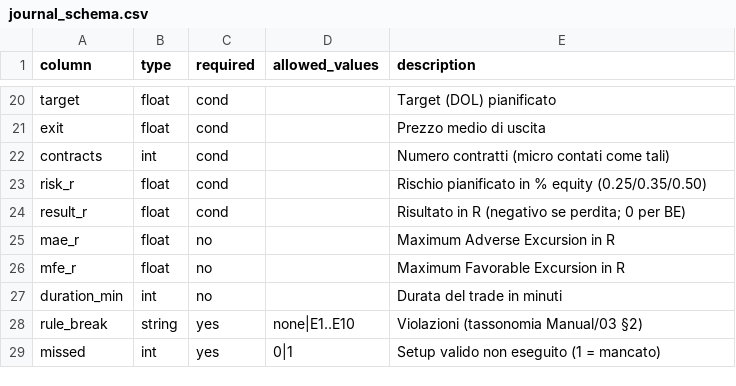
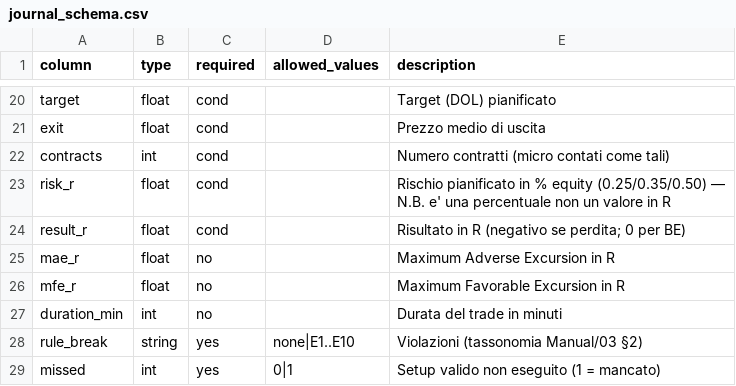
Before and after one commit to lablor06-stack/miniature-goggles, a CSV file: Institutional-Futures-Trading-System/Journal/journal_schema.csv, drawn as a sheet; only a part is shown, gaps mark what is left out.

```diff
--- a/Institutional-Futures-Trading-System/Journal/journal_schema.csv
+++ b/Institutional-Futures-Trading-System/Journal/journal_schema.csv
@@ -22,3 +22,3 @@ exit,float,cond,,Prezzo medio di uscita
 contracts,int,cond,,Numero contratti (micro contati come tali)
-risk_r,float,cond,,Rischio pianificato in % equity (0.25/0.35/0.50)
+risk_r,float,cond,,Rischio pianificato in % equity (0.25/0.35/0.50) — N.B. e' una percentuale non un valore in R
 result_r,float,cond,,Risultato in R (negativo se perdita; 0 per BE)
```
Also changed, not shown: 10 other files.
